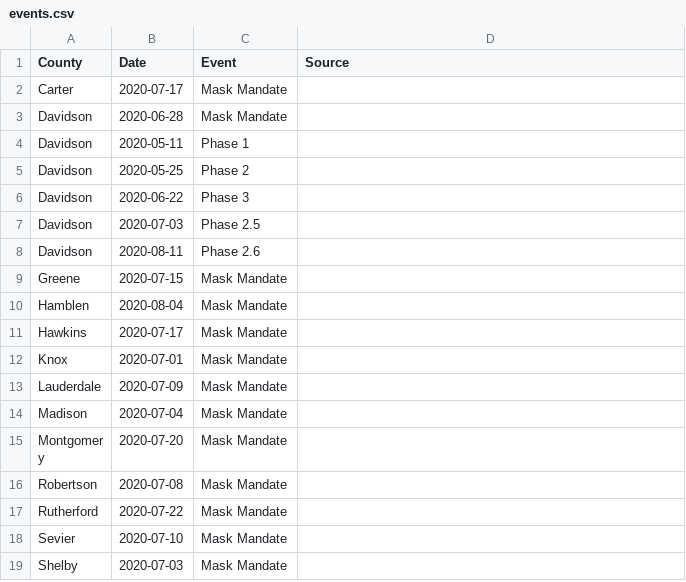
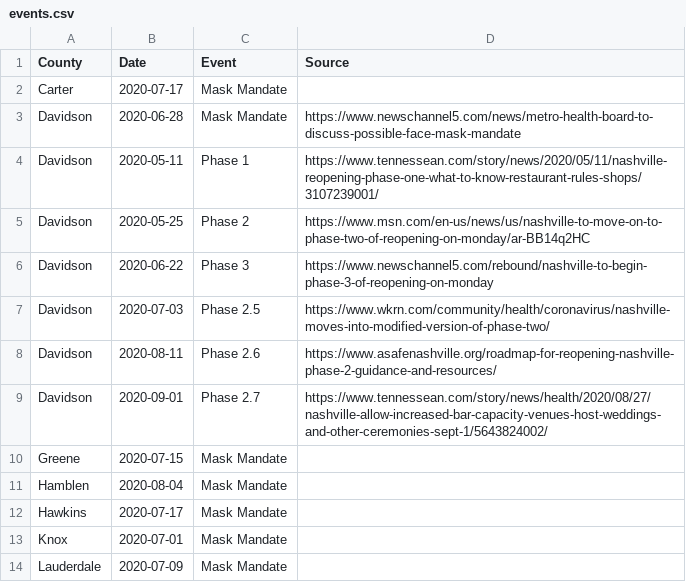
Before and after one commit to VecGS/tn-covid19-data, a CSV file: events.csv, drawn as a sheet; only a part is shown; the shorter side is filled out with more unchanged rows.

Commit message:
Update events.csv
Added phase 2.7 for Nashville/Davidson to reflect a further easing of restrictions to allow for larger gatherings.

* Weddings, funerals, and other similar ceremonies at event venues may resume at 1/3rd capacity or up to 125 people, assuming proper social distancing – whichever is fewer. Masks required while standing.
* Transpotainment vehicles may resume operation at 50 percent capacity up to a maximum of 10 people, who must belong to the same party. Masks required while standing.
* Bars and Limited Service Restaurants may continue to serve 25 patrons inside but may expand service to an additional 25 patrons in outdoor spaces, such as patios and rooftop areas, for a total of 50 patrons per establishment if applicable.
* Restaurants and bars may resume seated-only service at bar counters throughout Davidson County with social distancing between parties. No standing at the bar counter.

Added additional sources for data.

```diff
--- a/events.csv
+++ b/events.csv
@@ -2,8 +2,9 @@ County,Date,Event,Source
 Carter,2020-07-17,Mask Mandate,
-Davidson,2020-06-28,Mask Mandate,
-Davidson,2020-05-11,Phase 1,
-Davidson,2020-05-25,Phase 2,
-Davidson,2020-06-22,Phase 3,
-Davidson,2020-07-03,Phase 2.5,
-Davidson,2020-08-11,Phase 2.6,
+Davidson,2020-06-28,Mask Mandate,https://www.newschannel5.com/news/metro-health-board-to-discuss-possible-face-mask-mandate
+Davidson,2020-05-11,Phase 1,https://www.tennessean.com/story/news/2020/05/11/nashville-reopening-phase-one-what-to-know-restaurant-rules-shops/3107239001/
+Davidson,2020-05-25,Phase 2,https://www.msn.com/en-us/news/us/nashville-to-move-on-to-phase-two-of-reopening-on-monday/ar-BB14q2HC
+Davidson,2020-06-22,Phase 3,https://www.newschannel5.com/rebound/nashville-to-begin-phase-3-of-reopening-on-monday
+Davidson,2020-07-03,Phase 2.5,https://www.wkrn.com/community/health/coronavirus/nashville-moves-into-modified-version-of-phase-two/
+Davidson,2020-08-11,Phase 2.6,https://www.asafenashville.org/roadmap-for-reopening-nashville-phase-2-guidance-and-resources/
+Davidson,2020-09-01,Phase 2.7,https://www.tennessean.com/story/news/health/2020/08/27/nashville-allow-increased-bar-capacity-venues-host-weddings-and-other-ceremonies-sept-1/5643824002/
 Greene,2020-07-15,Mask Mandate,
```
